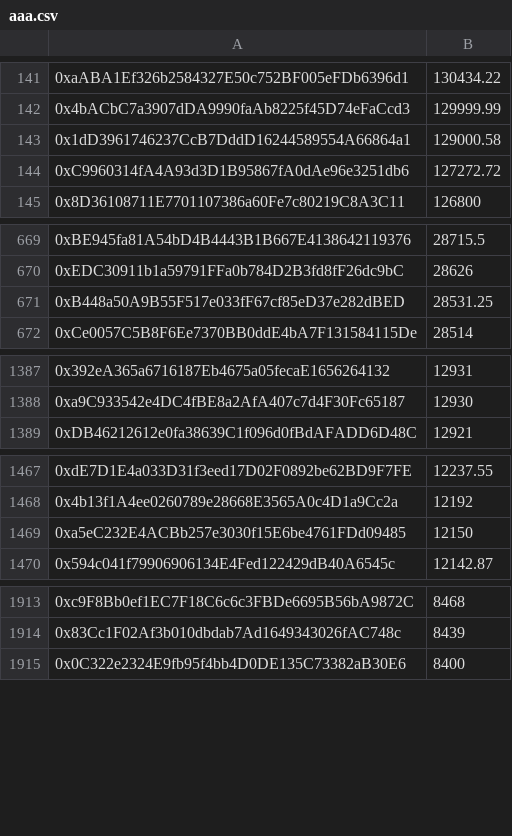
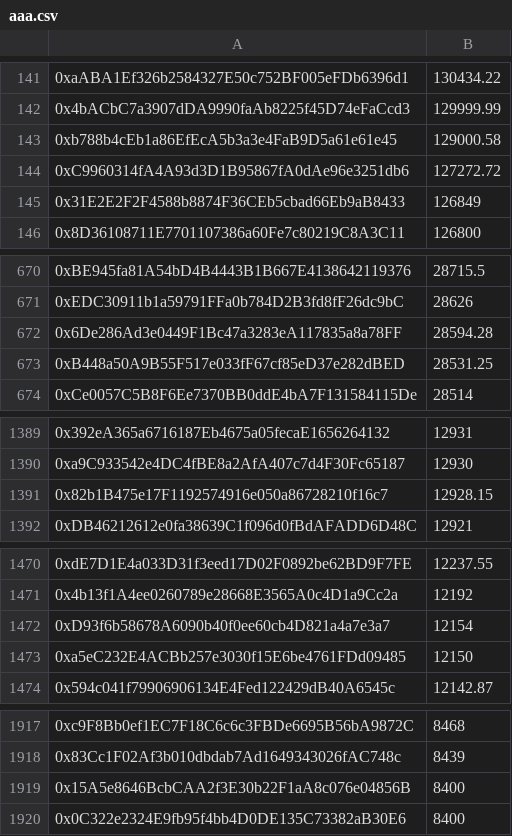
Before and after one commit to abdec2/pullix-staking2, a CSV file: utils/aaa.csv, drawn as a sheet; only a part is shown, gaps mark what is left out; the diff covers the shown part only; the diff names each change by its address in the sheet, - before the commit and + after, or states it on an @@ line.

```diff
--- a/utils/aaa.csv
+++ b/utils/aaa.csv
-A143: 0x1dD3961746237CcB7DddD16244589554A66864a1
+A143: 0xb788b4cEb1a86EfEcA5b3a3e4FaB9D5a61e61e45
+row 145: 0x31E2E2F2F4588b8874F36CEb5cbad66Eb9aB8433 | 126849
+row 672: 0x6De286Ad3e0449F1Bc47a3283eA117835a8a78FF | 28594.28
+row 1391: 0x82b1B475e17F1192574916e050a86728210f16c7 | 12928.15
+row 1472: 0xD93f6b58678A6090b40f0ee60cb4D821a4a7e3a7 | 12154
+row 1919: 0x15A5e8646BcbCAA2f3E30b22F1aA8c076e04856B | 8400
```
Also changed, not shown: 8 added rows, 5 moved rows and 43 edited cells elsewhere in this file, 3 other files.
